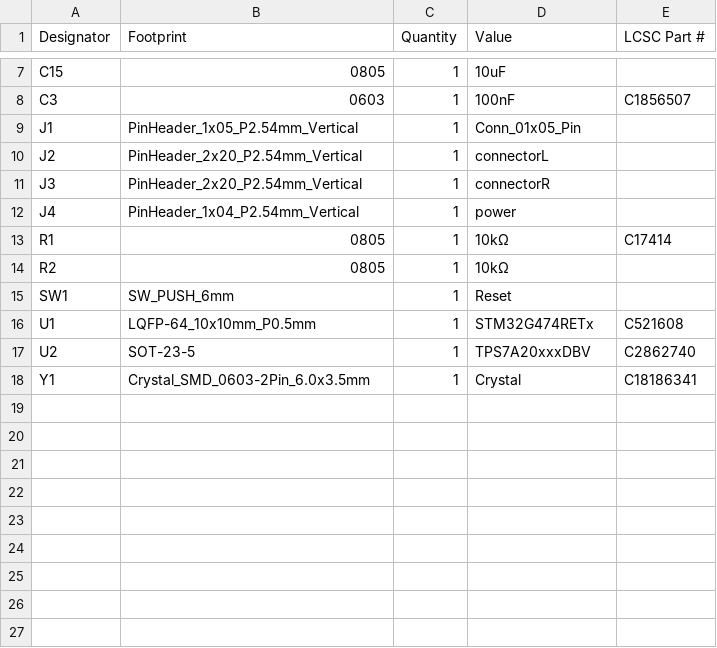
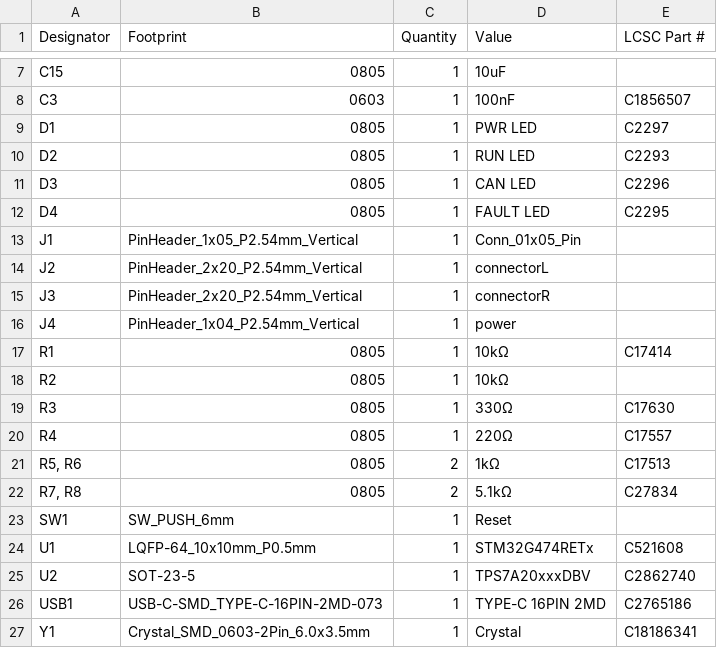
Before and after one commit to SushantIndupuru/stm-module, a CSV file: production/bom.csv, drawn as a sheet; only a part is shown, gaps mark what is left out.

```diff
--- a/production/bom.csv
+++ b/production/bom.csv
@@ -8,2 +8,6 @@ C15,0805,1,10uF,
 C3,0603,1,100nF,C1856507
+D1,0805,1,PWR LED,C2297
+D2,0805,1,RUN LED,C2293
+D3,0805,1,CAN LED,C2296
+D4,0805,1,FAULT LED,C2295
 J1,PinHeader_1x05_P2.54mm_Vertical,1,Conn_01x05_Pin,
@@ -14,2 +18,6 @@ R1,0805,1,10kΩ,C17414
 R2,0805,1,10kΩ,
+R3,0805,1,330Ω,C17630
+R4,0805,1,220Ω,C17557
+"R5, R6",0805,2,1kΩ,C17513
+"R7, R8",0805,2,5.1kΩ,C27834
 SW1,SW_PUSH_6mm,1,Reset,
@@ -17,2 +25,3 @@ U1,LQFP-64_10x10mm_P0.5mm,1,STM32G474RETx,C521608
 U2,SOT-23-5,1,TPS7A20xxxDBV,C2862740
+USB1,USB-C-SMD_TYPE-C-16PIN-2MD-073,1,TYPE-C 16PIN 2MD,C2765186
 Y1,Crystal_SMD_0603-2Pin_6.0x3.5mm,1,Crystal,C18186341
```
Also changed, not shown: production/positions.csv, 19 other files.
